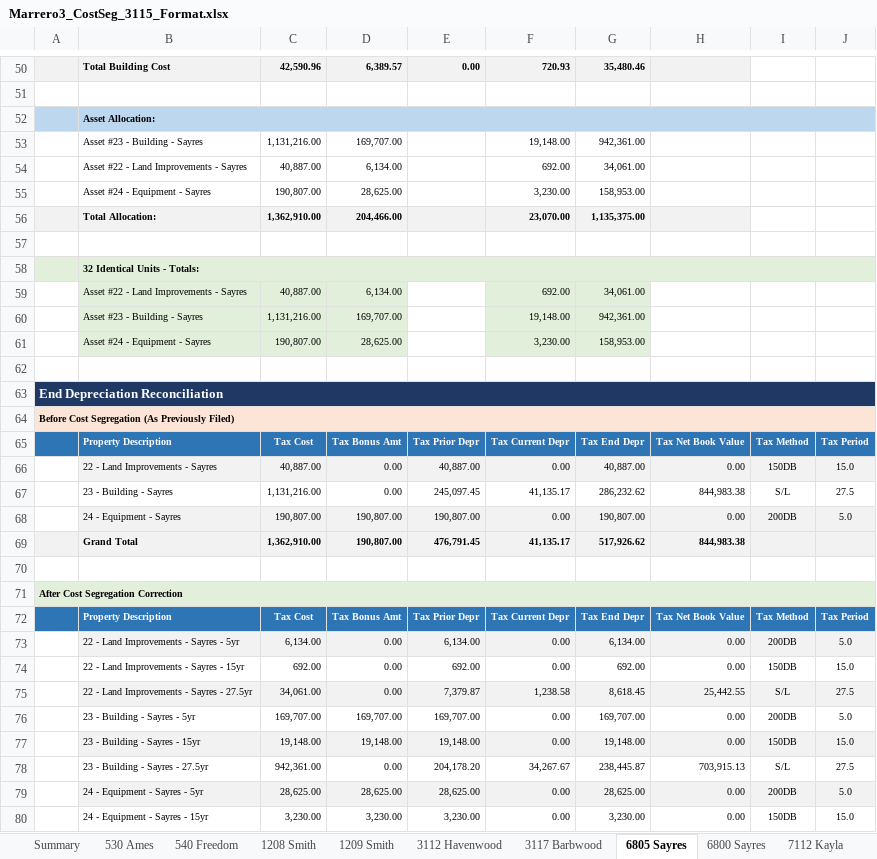
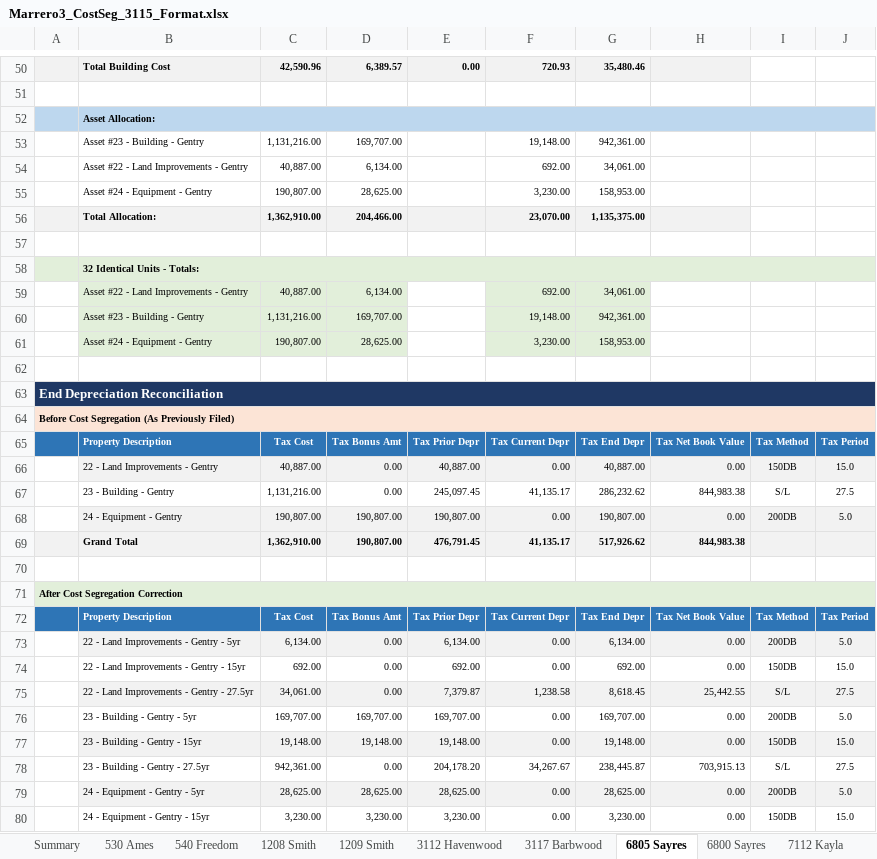
Before and after one commit to BrandonRose2/cost-segregation-project, an Excel workbook: workbooks/3115/Marrero3_CostSeg_3115_Format.xlsx, sheet 6805 Sayres, drawn as a sheet; only a part is shown, gaps mark what is left out; values as stored, in another font and other column widths than the file's, no borders; the diff covers the shown part only; the diff names each change by its address in the sheet, - before the commit and + after, or states it on an @@ line.

```diff
--- a/workbooks/3115/Marrero3_CostSeg_3115_Format.xlsx (sheet 6805 Sayres)
+++ b/workbooks/3115/Marrero3_CostSeg_3115_Format.xlsx (sheet 6805 Sayres)
-B53: Asset #23 - Building - Sayres
+B53: Asset #23 - Building - Gentry
-B54: Asset #22 - Land Improvements - Sayres
+B54: Asset #22 - Land Improvements - Gentry
-B55: Asset #24 - Equipment - Sayres
+B55: Asset #24 - Equipment - Gentry
-B59: Asset #22 - Land Improvements - Sayres
+B59: Asset #22 - Land Improvements - Gentry
-B60: Asset #23 - Building - Sayres
+B60: Asset #23 - Building - Gentry
-B61: Asset #24 - Equipment - Sayres
+B61: Asset #24 - Equipment - Gentry
-B66: 22 - Land Improvements - Sayres
+B66: 22 - Land Improvements - Gentry
-B67: 23 - Building - Sayres
+B67: 23 - Building - Gentry
-B68: 24 - Equipment - Sayres
+B68: 24 - Equipment - Gentry
-B73: 22 - Land Improvements - Sayres - 5yr
+B73: 22 - Land Improvements - Gentry - 5yr
-B74: 22 - Land Improvements - Sayres - 15yr
+B74: 22 - Land Improvements - Gentry - 15yr
-B75: 22 - Land Improvements - Sayres - 27.5yr
+B75: 22 - Land Improvements - Gentry - 27.5yr
-B76: 23 - Building - Sayres - 5yr
+B76: 23 - Building - Gentry - 5yr
-B77: 23 - Building - Sayres - 15yr
+B77: 23 - Building - Gentry - 15yr
-B78: 23 - Building - Sayres - 27.5yr
+B78: 23 - Building - Gentry - 27.5yr
-B79: 24 - Equipment - Sayres - 5yr
+B79: 24 - Equipment - Gentry - 5yr
-B80: 24 - Equipment - Sayres - 15yr
+B80: 24 - Equipment - Gentry - 15yr
```
Also changed, not shown: 1 edited cell elsewhere in this sheet, sheet 540 Freedom, sheet 3117 Barbwood, sheet 6800 Sayres, 2 other files.
